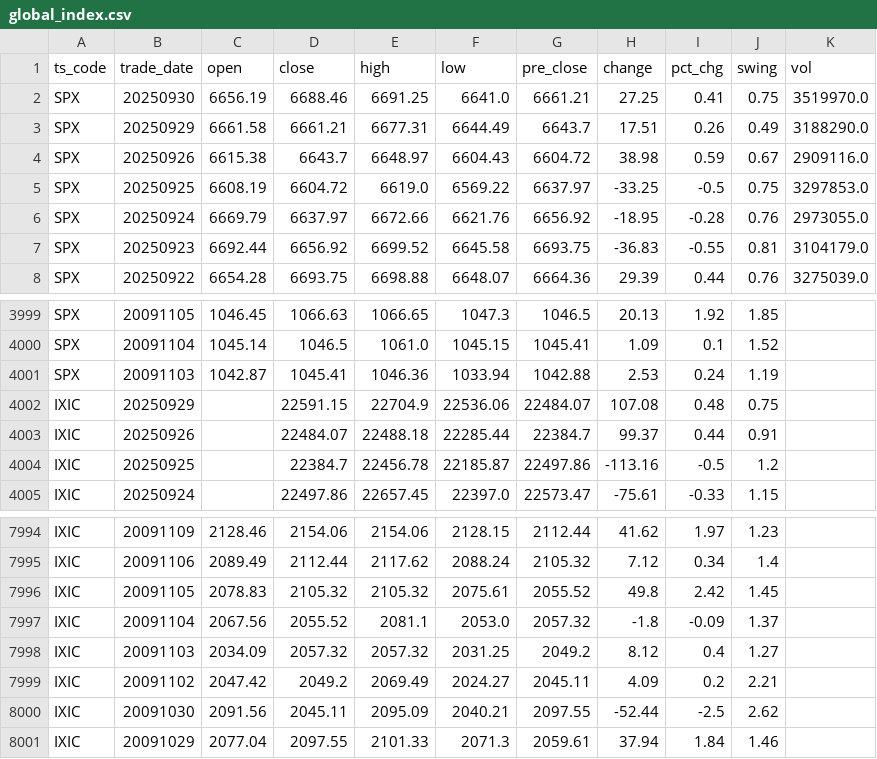
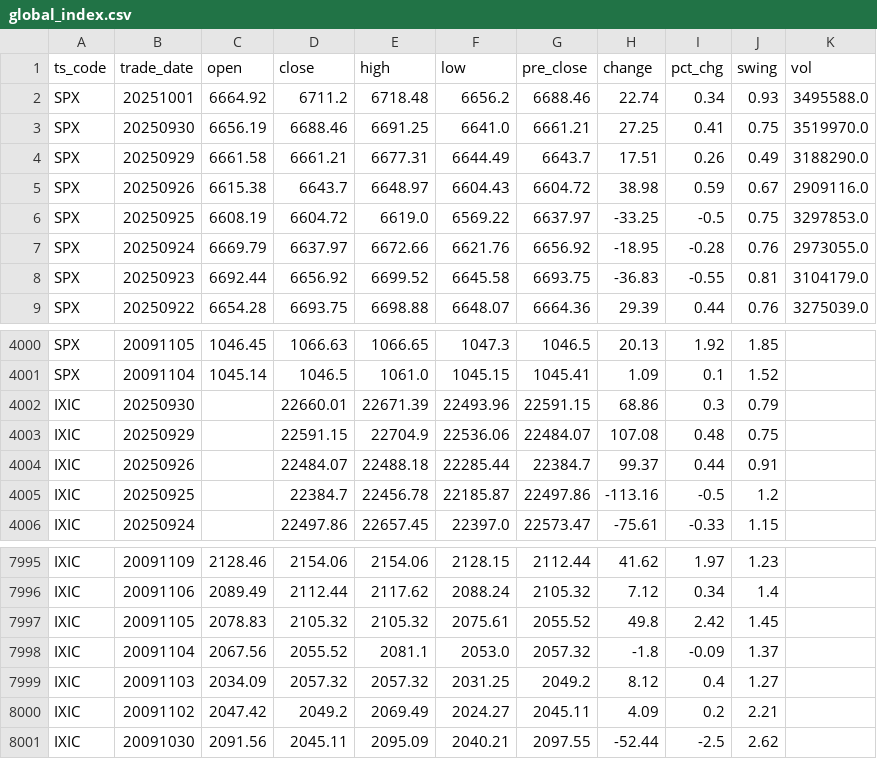
Before and after one commit to AFAN-LIFE/macropage, a CSV file: data/global_index.csv, drawn as a sheet; only a part is shown, gaps mark what is left out.

Commit message:
daily update tushare data

```diff
--- a/data/global_index.csv
+++ b/data/global_index.csv
@@ -1,2 +1,3 @@
 ts_code,trade_date,open,close,high,low,pre_close,change,pct_chg,swing,vol
+SPX,20251001,6664.92,6711.2,6718.48,6656.2,6688.46,22.74,0.34,0.93,3495588.0
 SPX,20250930,6656.19,6688.46,6691.25,6641.0,6661.21,27.25,0.41,0.75,3519970.0
@@ -4000,3 +4001,3 @@ SPX,20091105,1046.45,1066.63,1066.65,1047.3,1046.5,20.13,1.92,1.85,
 SPX,20091104,1045.14,1046.5,1061.0,1045.15,1045.41,1.09,0.1,1.52,
-SPX,20091103,1042.87,1045.41,1046.36,1033.94,1042.88,2.53,0.24,1.19,
+IXIC,20250930,,22660.01,22671.39,22493.96,22591.15,68.86,0.3,0.79,
 IXIC,20250929,,22591.15,22704.9,22536.06,22484.07,107.08,0.48,0.75,
@@ -8000,2 +8001 @@ IXIC,20091102,2047.42,2049.2,2069.49,2024.27,2045.11,4.09,0.2,2.21,
 IXIC,20091030,2091.56,2045.11,2095.09,2040.21,2097.55,-52.44,-2.5,2.62,
-IXIC,20091029,2077.04,2097.55,2101.33,2071.3,2059.61,37.94,1.84,1.46,
```
